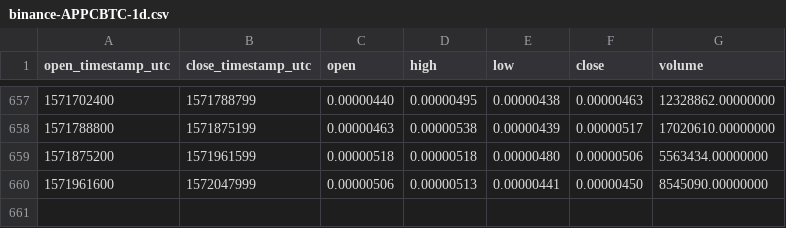
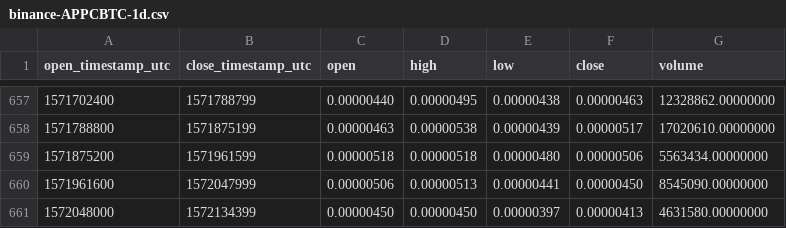
Before and after one commit to cryptobigbro/binance-APPCBTC, a CSV file: binance-APPCBTC-1d.csv, drawn as a sheet; only a part is shown, gaps mark what is left out; the diff names each change by its address in the sheet, - before the commit and + after, or states it on an @@ line.

Commit message:
Update OHLCV data.

```diff
--- a/binance-APPCBTC-1d.csv
+++ b/binance-APPCBTC-1d.csv
+row 661: 1572048000 | 1572134399 | 0.00000450 | 0.00000450 | 0.00000397 | 0.00000413 | 4631580.00000000
```
Also changed, not shown: 1 other file.
